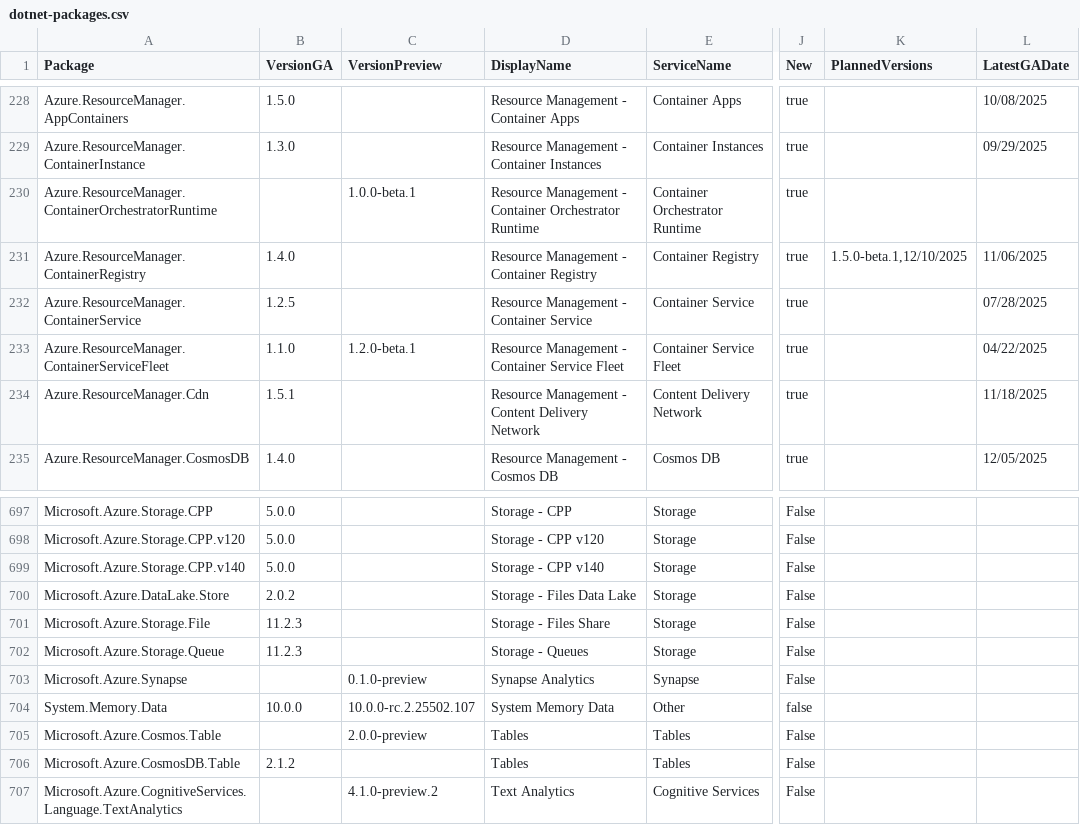
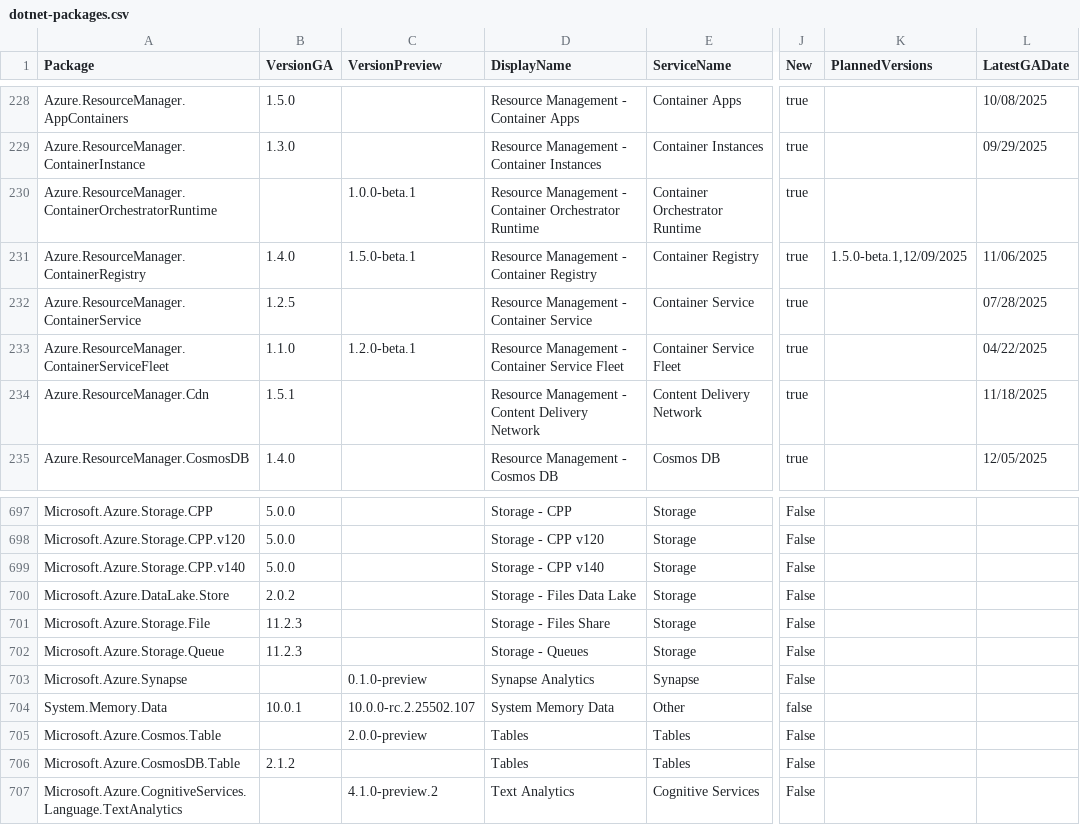
Before and after one commit to Azure/azure-sdk, a CSV file: _data/releases/latest/dotnet-packages.csv, drawn as a sheet; only a part is shown, gaps mark what is left out; the diff names each change by its address in the sheet, - before the commit and + after, or states it on an @@ line.

Commit message:
Update package index with latest published versions (#9464)

```diff
--- a/_data/releases/latest/dotnet-packages.csv
+++ b/_data/releases/latest/dotnet-packages.csv
-C231 (VersionPreview): (empty)
+C231 (VersionPreview): 1.5.0-beta.1
-K231 (PlannedVersions): 1.5.0-beta.1,12/10/2025
+K231 (PlannedVersions): 1.5.0-beta.1,12/09/2025
-B704 (VersionGA): 10.0.0
+B704 (VersionGA): 10.0.1
```
